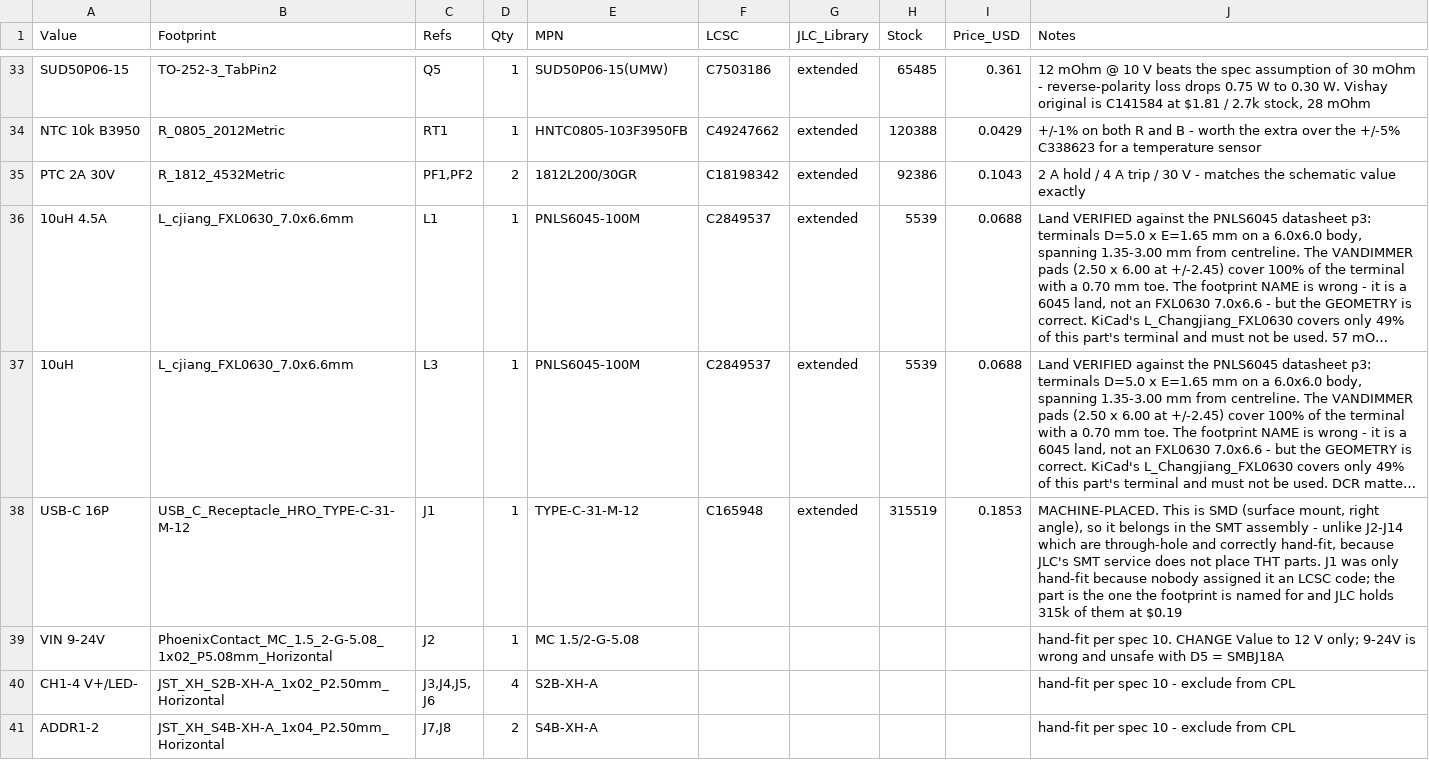
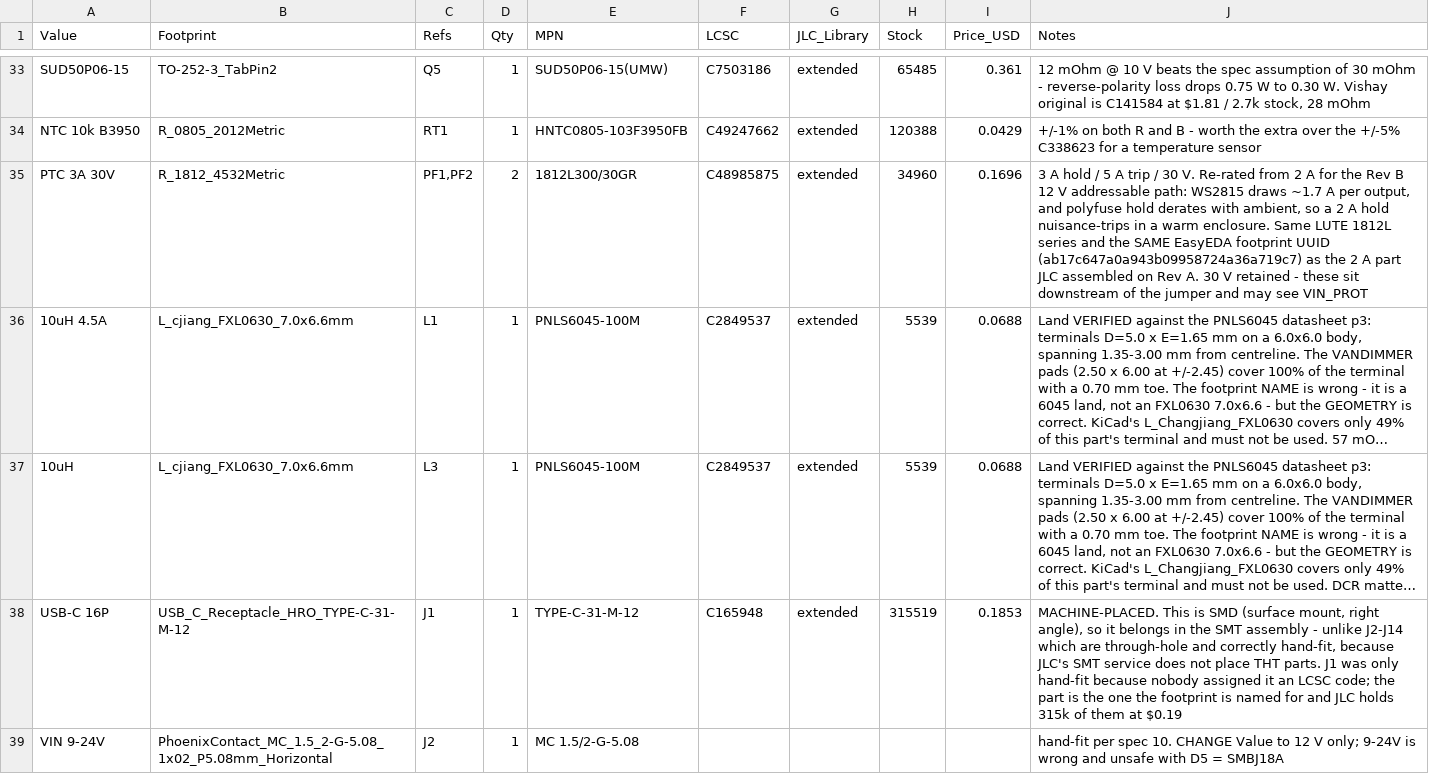
Before and after one commit to StuartF303/vandaemon, a CSV file: hw/VDDimmer/bom-lcsc.csv, drawn as a sheet; only a part is shown, gaps mark what is left out; the shorter side is filled out with more unchanged rows; long unchanged cells end in …; the diff names each change by its address in the sheet, - before the commit and + after, or states it on an @@ line.

```diff
--- a/hw/VDDimmer/bom-lcsc.csv
+++ b/hw/VDDimmer/bom-lcsc.csv
-A35 (Value): PTC 2A 30V
+A35 (Value): PTC 3A 30V
-E35 (MPN): 1812L200/30GR
+E35 (MPN): 1812L300/30GR
-F35 (LCSC): C18198342
+F35 (LCSC): C48985875
-H35 (Stock): 92386
+H35 (Stock): 34960
-I35 (Price_USD): 0.1043
+I35 (Price_USD): 0.1696
-J35 (Notes): 2 A hold / 4 A trip / 30 V - matches the schematic value exactly
+J35 (Notes): 3 A hold / 5 A trip / 30 V. Re-rated from 2 A for the Rev B 12 V addressable path: WS2815 draws ~1.7 A per output, and polyfuse hold derates with ambient, so a 2 A hold nuisance-trips in a warm enclosure. Same LUTE 1812L series and the SAME EasyEDA footprint UUID (ab17c647a0a943b09958724a36a719c7) as the 2 A part JLC assembled on Rev A. 30 V retained - these sit downstream of the jumper and may see VIN_PROT
```
Also changed, not shown: 1 other file.
